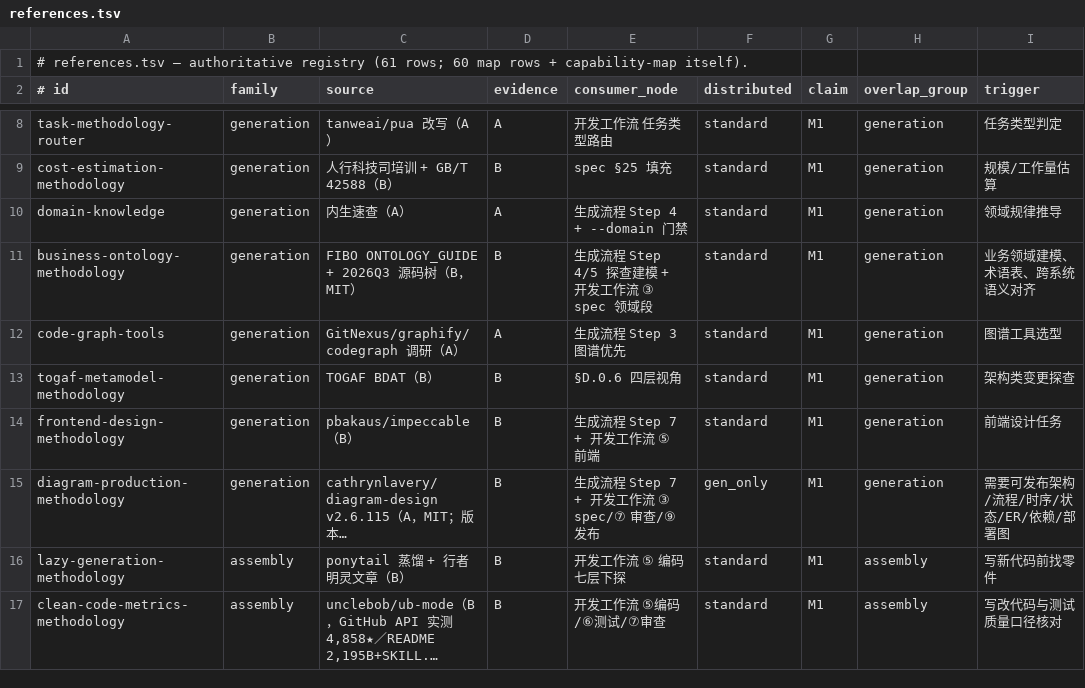
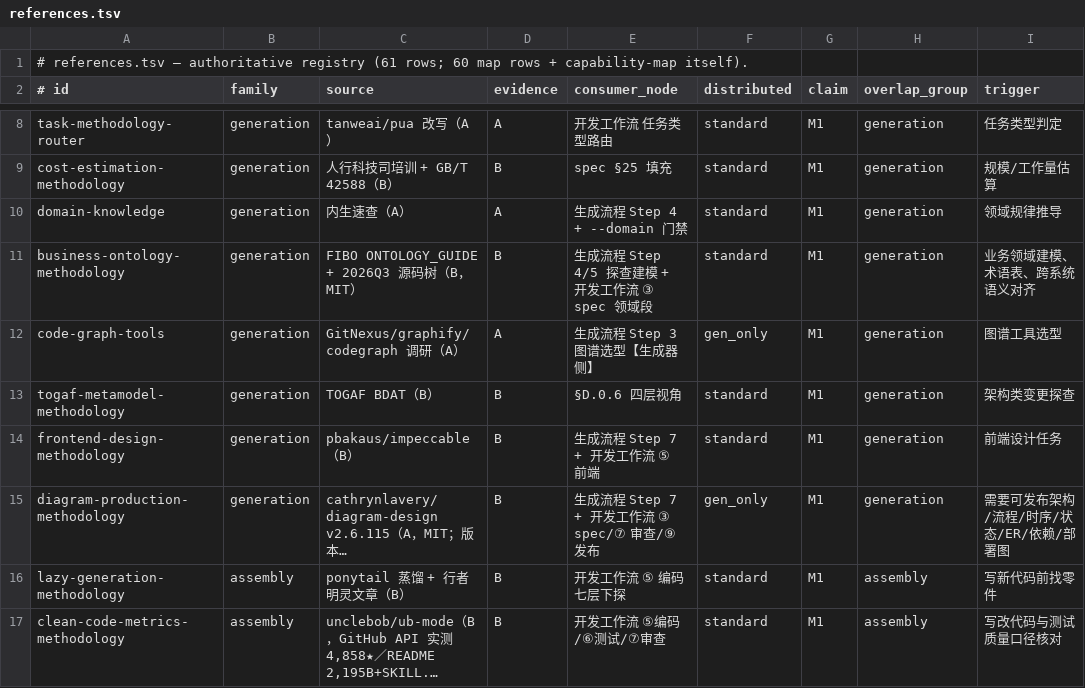
Before and after one commit to issac-new/AIStudio, a TSV file: skills/swarm-yuan/assets/registry/references.tsv, drawn as a sheet; only a part is shown, gaps mark what is left out; long unchanged cells end in ….

```diff
--- a/skills/swarm-yuan/assets/registry/references.tsv
+++ b/skills/swarm-yuan/assets/registry/references.tsv
@@ -11,3 +11,3 @@ domain-knowledge	generation	内生速查（A）	A	生成流程 Step 4 + --domain
 business-ontology-methodology	generation	FIBO ONTOLOGY_GUIDE + 2026Q3 源码树（B，MIT）	B	生成流程 Step 4/5 探查建模 + 开发工作流 ③ spec 领域段	standard	M1	generation	业务领域建模、术语表、跨系统语义对齐
-code-graph-tools	generation	GitNexus/graphify/codegraph 调研（A）	A	生成流程 Step 3 图谱优先	standard	M1	generation	图谱工具选型
+code-graph-tools	generation	GitNexus/graphify/codegraph 调研（A）	A	生成流程 Step 3 图谱选型【生成器侧】	gen_only	M1	generation	图谱工具选型
 togaf-metamodel-methodology	generation	TOGAF BDAT（B）	B	§D.0.6 四层视角	standard	M1	generation	架构类变更探查
```
Also changed, not shown: skills/swarm-yuan/assets/registry/dist.tsv, 18 other files.
